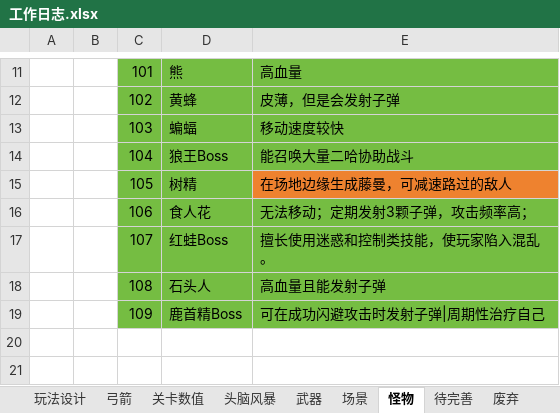
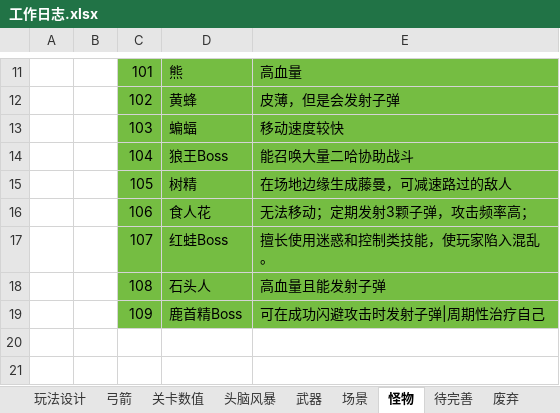
Before and after one commit to liujin-max/NeonWar, an Excel workbook: 表格/工作日志.xlsx, sheet 怪物, drawn as a sheet; only a part is shown, gaps mark what is left out; values as stored, in another font and other column widths than the file's, no borders; the diff names each change by its address in the sheet, - before the commit and + after, or states it on an @@ line.

```diff
--- a/表格/工作日志.xlsx (sheet 怪物)
+++ b/表格/工作日志.xlsx (sheet 怪物)
-E15 fill: #EE822F
+E15 fill: #75BD42
```
Also changed, not shown: 37 other files.
